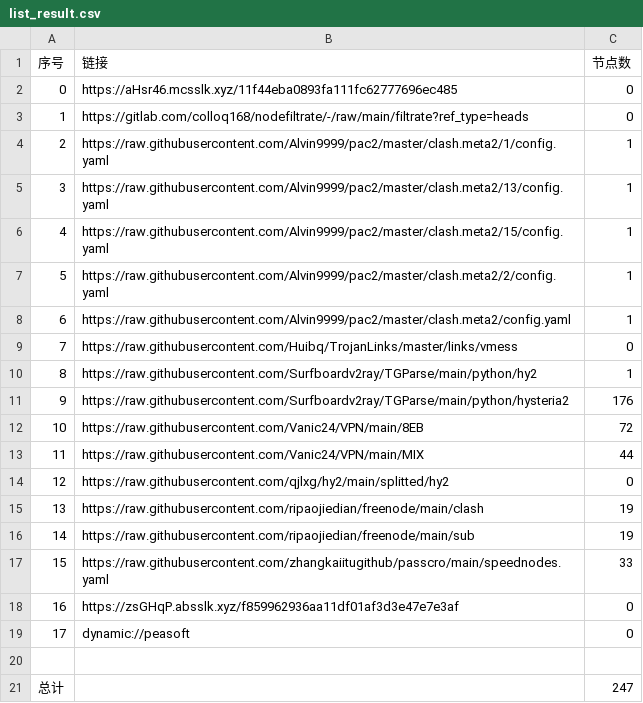
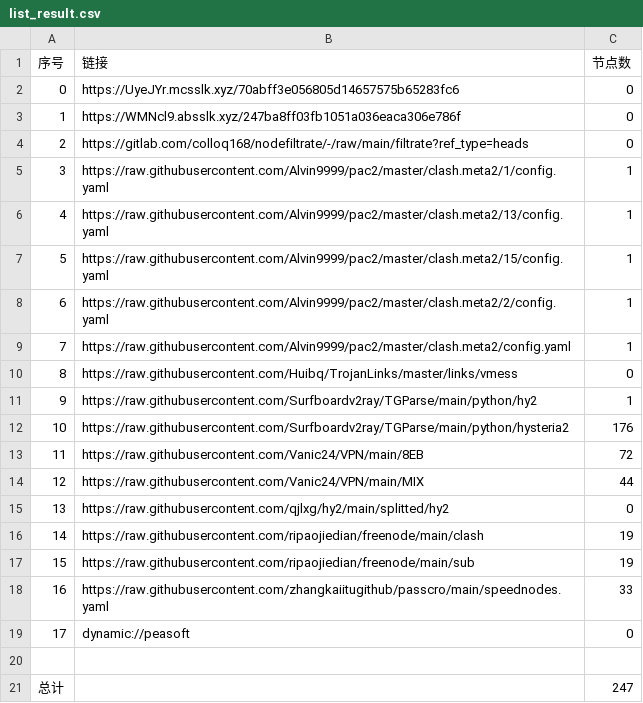
Before and after one commit to ileesen/PublicNodes, a CSV file: list_result.csv, drawn as a sheet; removed rows and columns are numbered as before the commit, all else as after; the diff names each change by its address in the sheet, - before the commit and + after, or states it on an @@ line.

```diff
--- a/list_result.csv
+++ b/list_result.csv
-B2 (链接): https://aHsr46.mcsslk.xyz/11f44eba0893fa111fc62777696ec485
+B2 (链接): https://UyeJYr.mcsslk.xyz/70abff3e056805d14657575b65283fc6
+row 3: 1 | https://WMNcl9.absslk.xyz/247ba8ff03fb1051a036eaca306e786f | 0
@@ column A (序号) renumbered between rows 4 and 18 @@
-row 18: 16 | https://zsGHqP.absslk.xyz/f859962936aa11df01af3d3e47e7e3af | 0
```
Also changed, not shown: 24 other files.
